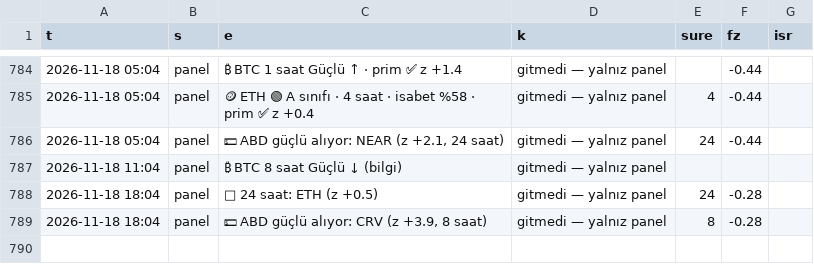
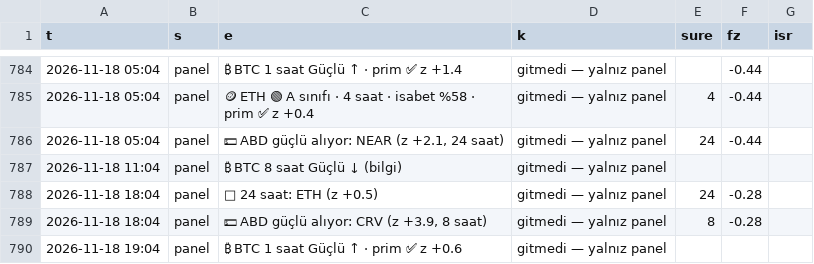
Before and after one commit to aslanklc04/btc-tahmin, a CSV file: durum/karne_kayit.csv, drawn as a sheet; only a part is shown, gaps mark what is left out.

```diff
--- a/durum/karne_kayit.csv
+++ b/durum/karne_kayit.csv
@@ -789 +789,2 @@ t,s,e,k,sure,fz,isr
 2026-11-18 18:04,panel,"💵 ABD güçlü alıyor: CRV (z +3.9, 8 saat)",gitmedi — yalnız panel,8,-0.28,
+2026-11-18 19:04,panel,₿ BTC 1 saat Güçlü ↑ · prim ✅ z +0.6,gitmedi — yalnız panel,,,
```
Also changed, not shown: durum/bist_golge.csv, durum/defter_kayit.csv, 9 other files.
